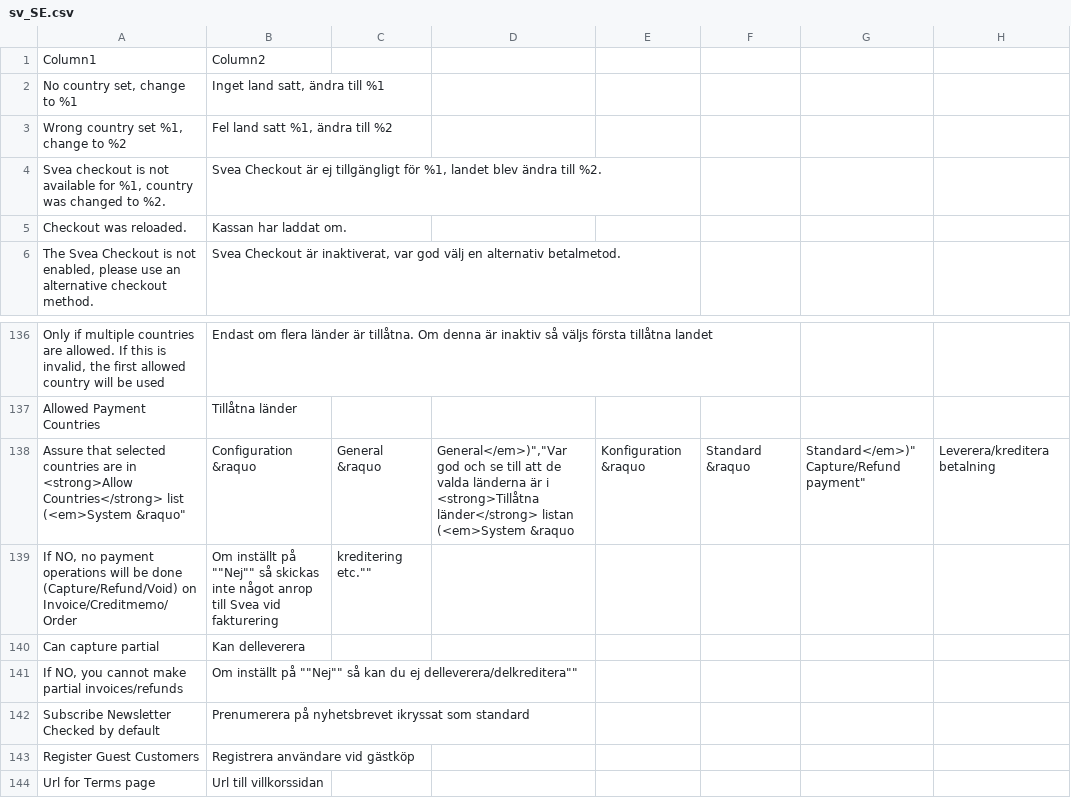
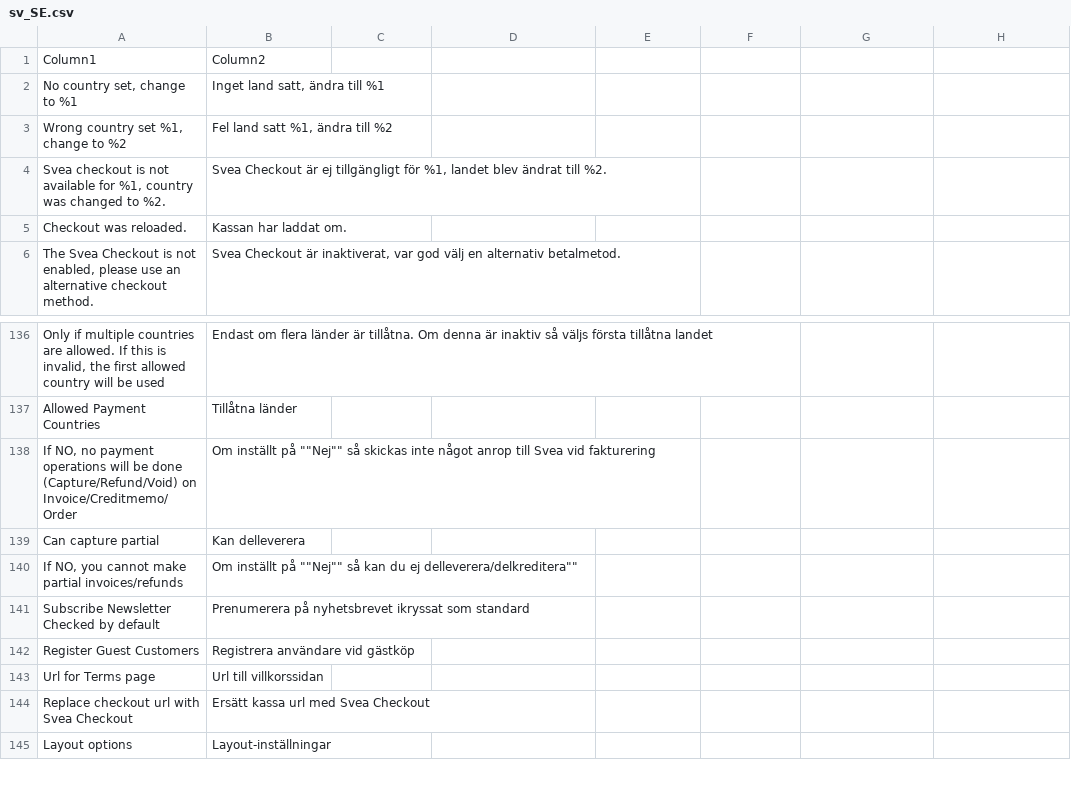
Before and after one commit to vicgeralds/nwt-magento2-checkout, a CSV file: i18n/sv_SE.csv, drawn as a sheet; only a part is shown, gaps mark what is left out; the shorter side is filled out with more unchanged rows; removed rows and columns are numbered as before the commit, all else as after; ↵ is a line break in a cell; the diff names each change by its address in the sheet, - before the commit and + after, or states it on an @@ line.

```diff
--- a/i18n/sv_SE.csv
+++ b/i18n/sv_SE.csv
-B4: …landet blev ändra till %2.
+B4: …landet blev ändrat till %2.
-row 138: Assure that selected countries are in <strong>Allow Countries</strong> list (<em>System &raquo" | Configuration &raquo | General &raquo | General</em>)","Var god och se till att de valda länderna är i <strong>Tillåtna länder</strong> listan (<em>System &raquo | Konfiguration &raquo | Standard &raquo | Standard</em>)" ↵ Capture/Refund payment" | Leverera/kreditera betalning
-C138: kreditering etc.""
+C138: (empty)
```
Also changed, not shown: 1 other file.
